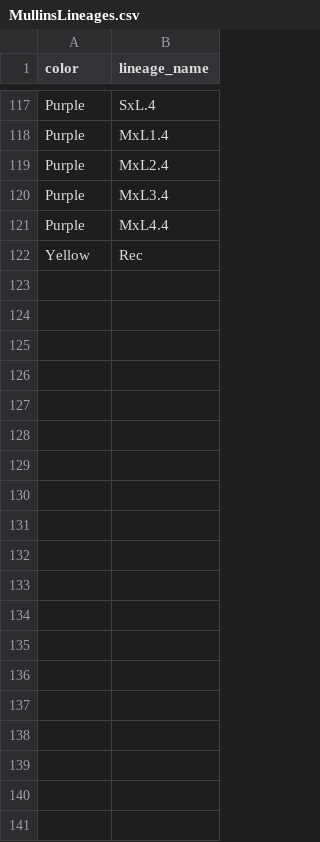
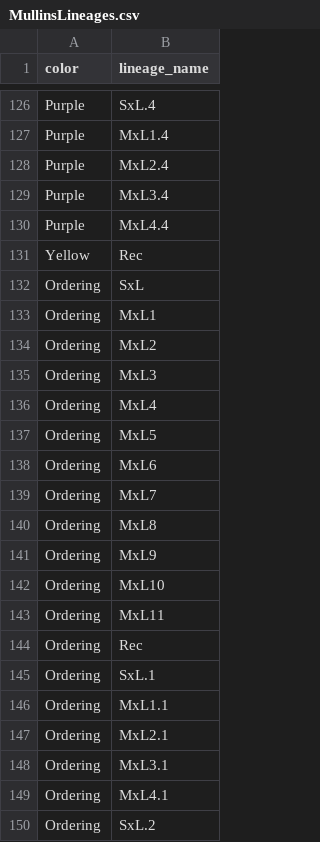
Before and after one commit to MullinsLab/phylobook, a CSV file: initial_data/MullinsLineages.csv, drawn as a sheet; only a part is shown, gaps mark what is left out; the diff covers the shown part only.

Commit message:
Updated initial liniages, and added update_lineages management command

```diff
--- a/initial_data/MullinsLineages.csv
+++ b/initial_data/MullinsLineages.csv
@@ -122 +131,20 @@ Purple,MxL4.4
 Yellow,Rec
+Ordering,SxL
+Ordering,MxL1
+Ordering,MxL2
+Ordering,MxL3
+Ordering,MxL4
+Ordering,MxL5
+Ordering,MxL6
+Ordering,MxL7
+Ordering,MxL8
+Ordering,MxL9
+Ordering,MxL10
+Ordering,MxL11
+Ordering,Rec
+Ordering,SxL.1
+Ordering,MxL1.1
+Ordering,MxL2.1
+Ordering,MxL3.1
+Ordering,MxL4.1
+Ordering,SxL.2
```
Also changed, not shown: 23 added rows and 30 moved rows elsewhere in this file, 4 other files.
